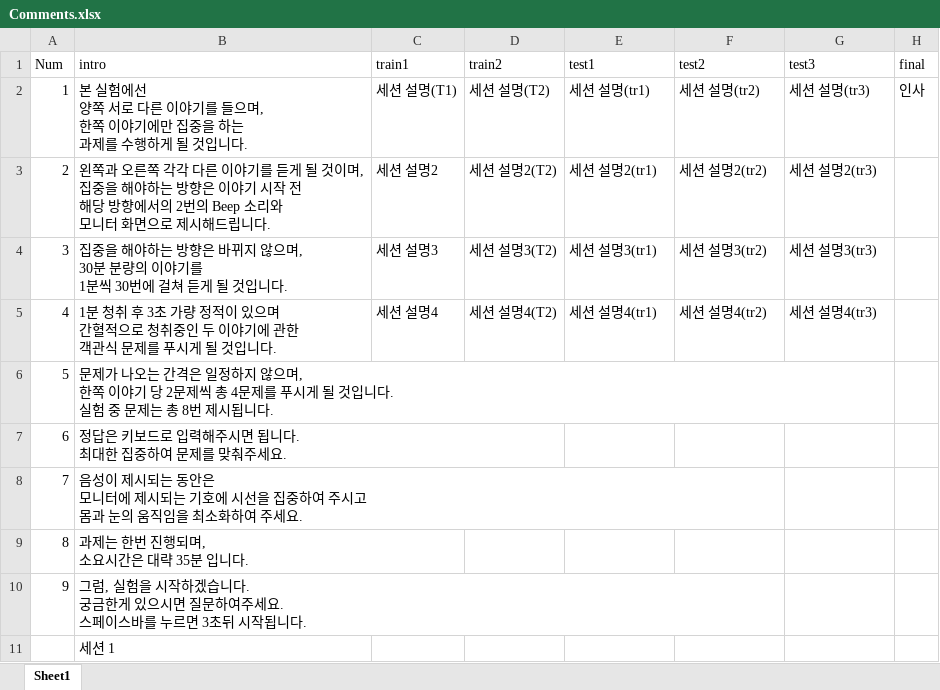
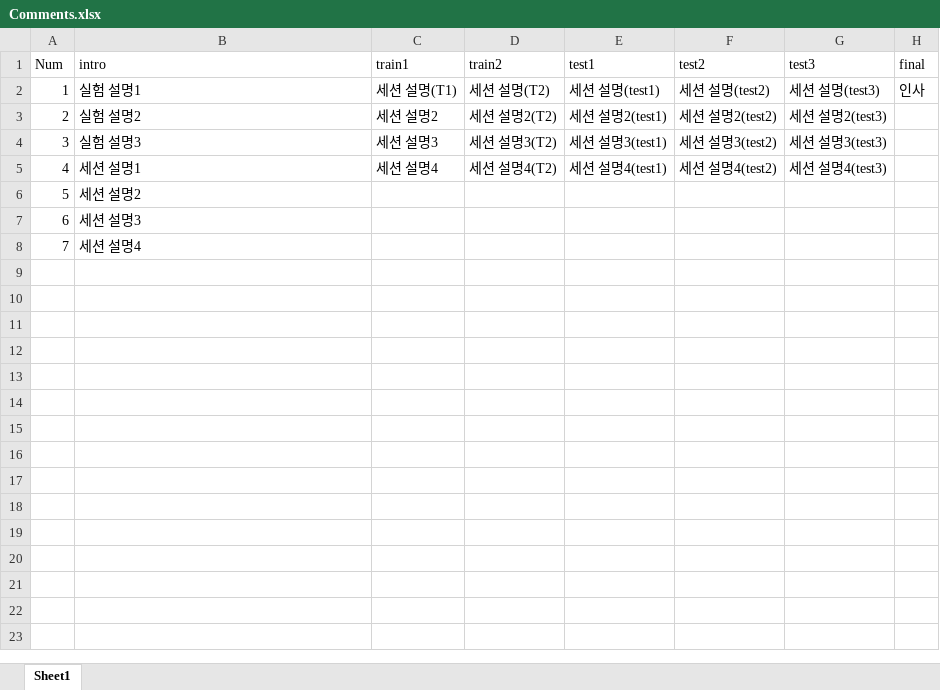
Before and after one commit to CostEffectiveDeviceforAAD/A-Cost-Efficient-System-for-Neural-Tracking, an Excel workbook: Python/Comments.xlsx, sheet Sheet1, drawn as a sheet; values as stored, in another font and other column widths than the file's, no borders; ↵ is a line break in a cell; the diff names each change by its address in the sheet, - before the commit and + after, or states it on an @@ line.

```diff
--- a/Python/Comments.xlsx (sheet Sheet1)
+++ b/Python/Comments.xlsx (sheet Sheet1)
-B2 (intro): 본 실험에선 ↵ 양쪽 서로 다른 이야기를 들으며, ↵ 한쪽 이야기에만 집중을 하는 ↵ 과제를 수행하게 될 것입니다.
+B2 (intro): 실험 설명1
-E2 (test1): 세션 설명(tr1)
+E2 (test1): 세션 설명(test1)
-F2 (test2): 세션 설명(tr2)
+F2 (test2): 세션 설명(test2)
-G2 (test3): 세션 설명(tr3)
+G2 (test3): 세션 설명(test3)
-B3 (intro): 왼쪽과 오른쪽 각각 다른 이야기를 듣게 될 것이며, ↵ 집중을 해야하는 방향은 이야기 시작 전 ↵ 해당 방향에서의 2번의 Beep 소리와 ↵ 모니터 화면으로 제시해드립니다.
+B3 (intro): 실험 설명2
-E3 (test1): 세션 설명2(tr1)
+E3 (test1): 세션 설명2(test1)
-F3 (test2): 세션 설명2(tr2)
+F3 (test2): 세션 설명2(test2)
-G3 (test3): 세션 설명2(tr3)
+G3 (test3): 세션 설명2(test3)
-B4 (intro): 집중을 해야하는 방향은 바뀌지 않으며, ↵ 30분 분량의 이야기를 ↵ 1분씩 30번에 걸쳐 듣게 될 것입니다.
+B4 (intro): 실험 설명3
-E4 (test1): 세션 설명3(tr1)
+E4 (test1): 세션 설명3(test1)
-F4 (test2): 세션 설명3(tr2)
+F4 (test2): 세션 설명3(test2)
-G4 (test3): 세션 설명3(tr3)
+G4 (test3): 세션 설명3(test3)
-B5 (intro): 1분 청취 후 3초 가량 정적이 있으며 ↵ 간혈적으로 청취중인 두 이야기에 관한 ↵ 객관식 문제를 푸시게 될 것입니다.
+B5 (intro): 세션 설명1
-E5 (test1): 세션 설명4(tr1)
+E5 (test1): 세션 설명4(test1)
-F5 (test2): 세션 설명4(tr2)
+F5 (test2): 세션 설명4(test2)
-G5 (test3): 세션 설명4(tr3)
+G5 (test3): 세션 설명4(test3)
-B6 (intro): 문제가 나오는 간격은 일정하지 않으며, ↵ 한쪽 이야기 당 2문제씩 총 4문제를 푸시게 될 것입니다. ↵ 실험 중 문제는 총 8번 제시됩니다.
+B6 (intro): 세션 설명2
-B7 (intro): 정답은 키보드로 입력해주시면 됩니다. ↵ 최대한 집중하여 문제를 맞춰주세요.
+B7 (intro): 세션 설명3
-B8 (intro): 음성이 제시되는 동안은 ↵ 모니터에 제시되는 기호에 시선을 집중하여 주시고 ↵ 몸과 눈의 움직임을 최소화하여 주세요.
+B8 (intro): 세션 설명4
-row 9: 8 | 과제는 한번 진행되며, ↵ 소요시간은 대략 35분 입니다.
-row 10: 9 | 그럼, 실험을 시작하겠습니다. ↵ 궁금한게 있으시면 질문하여주세요. ↵ 스페이스바를 누르면 3초뒤 시작됩니다.
-row 11:  | 세션 1
```
Also changed, not shown: 5 other files.
